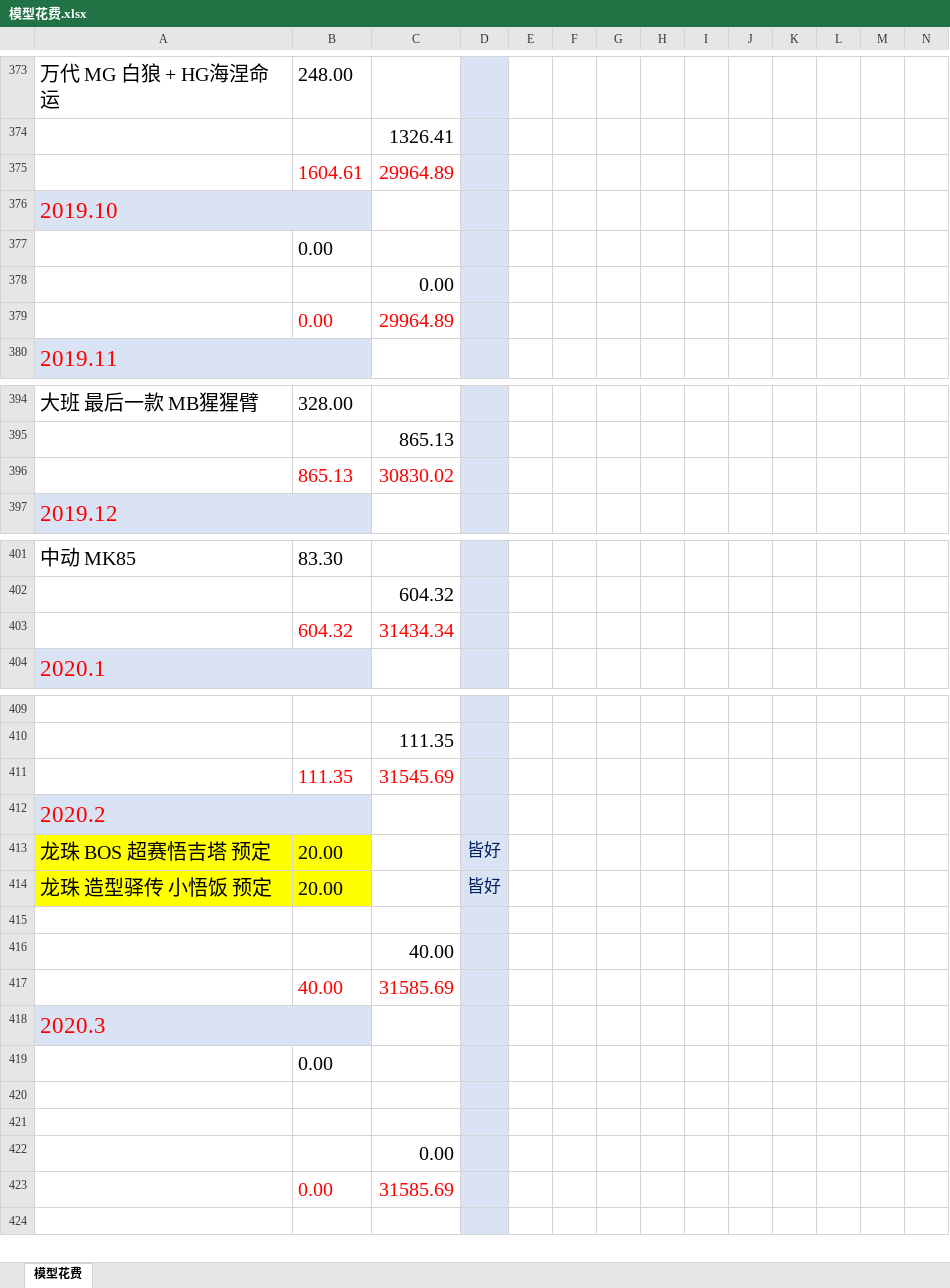
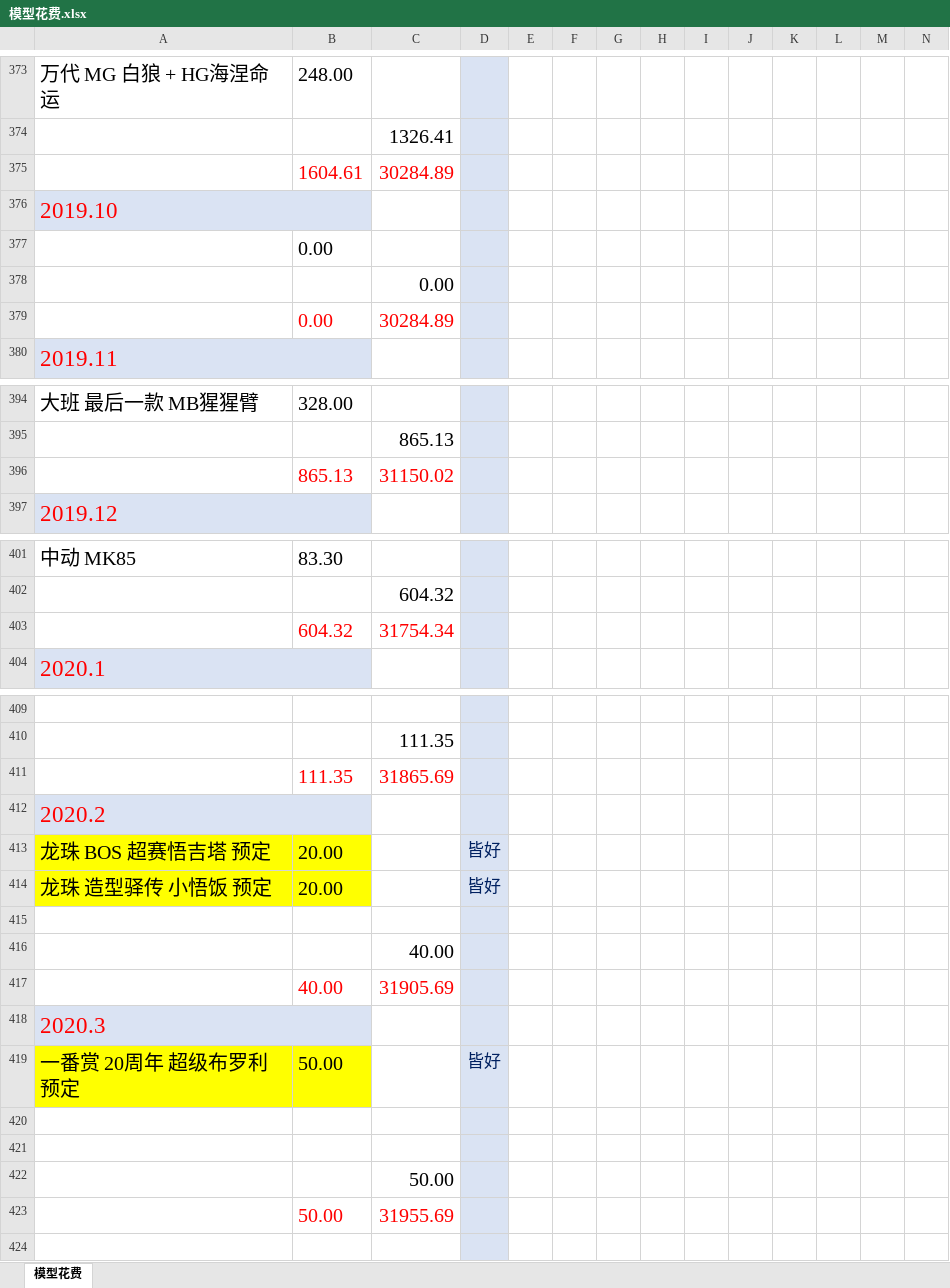
Before and after one commit to wlq82882984/RankTest, an Excel workbook: 健身文档/模型花费.xlsx, sheet 模型花费, drawn as a sheet; only a part is shown, gaps mark what is left out; values as stored, in another font and other column widths than the file's, no borders; removed rows and columns are numbered as before the commit, all else as after; rows hold the shown columns only; the diff covers the shown part only; the diff names each change by its address in the sheet, - before the commit and + after, or states it on an @@ line.

```diff
--- a/健身文档/模型花费.xlsx (sheet 模型花费)
+++ b/健身文档/模型花费.xlsx (sheet 模型花费)
-C375: 29964.89
+C375: 30284.89
-C379: 29964.89
+C379: 30284.89
-C396: 30830.02
+C396: 31150.02
-C403: 31434.34
+C403: 31754.34
-C411: 31545.69
+C411: 31865.69
-C417: 31585.69
+C417: 31905.69
-row 419:  | 0.00
+row 419: 一番赏 20周年 超级布罗利 预定 | 50.00 |  | 皆好
-C422: 0.00
+C422: 50.00
-row 423:  | 0.00 | 31585.69
+row 423:  | 50.00 | 31955.69
```
Also changed, not shown: 4 added rows, 4 removed rows and 5 edited cells elsewhere in this sheet.
